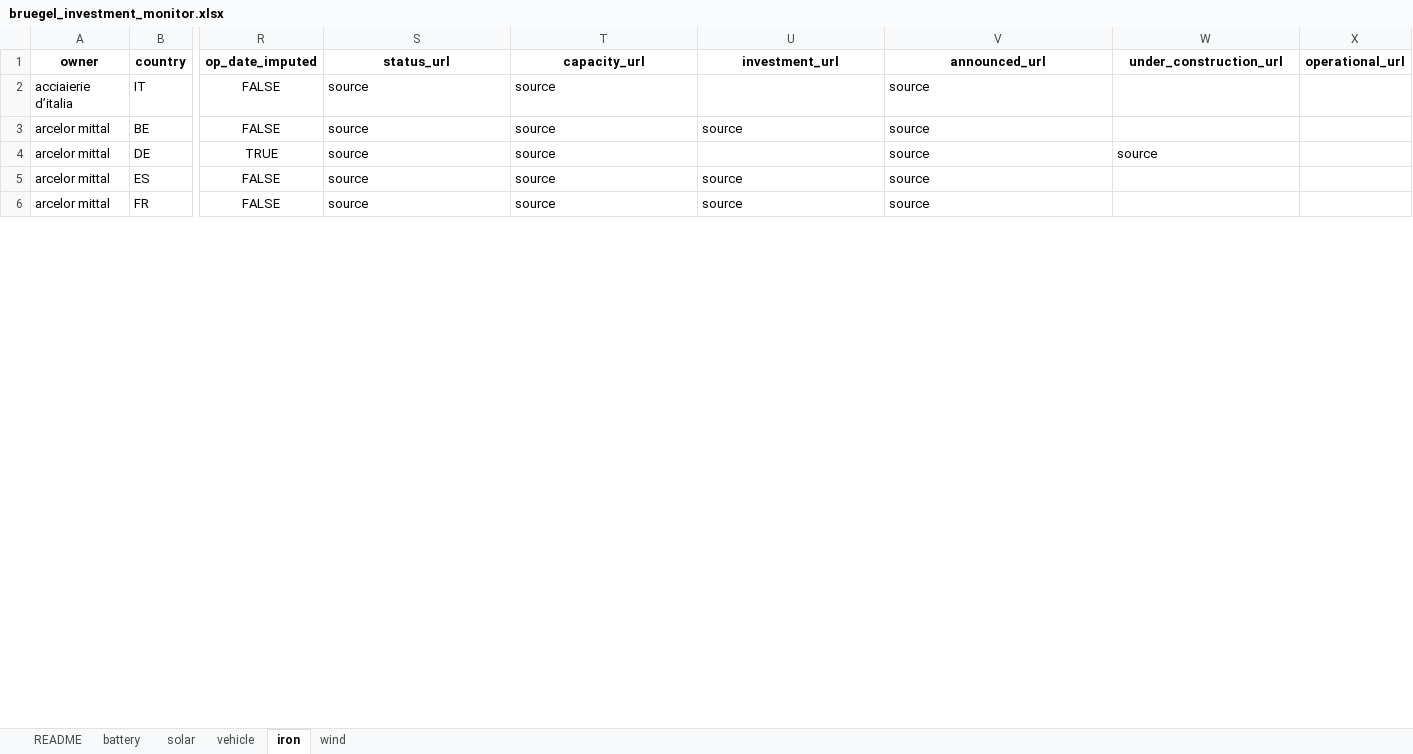
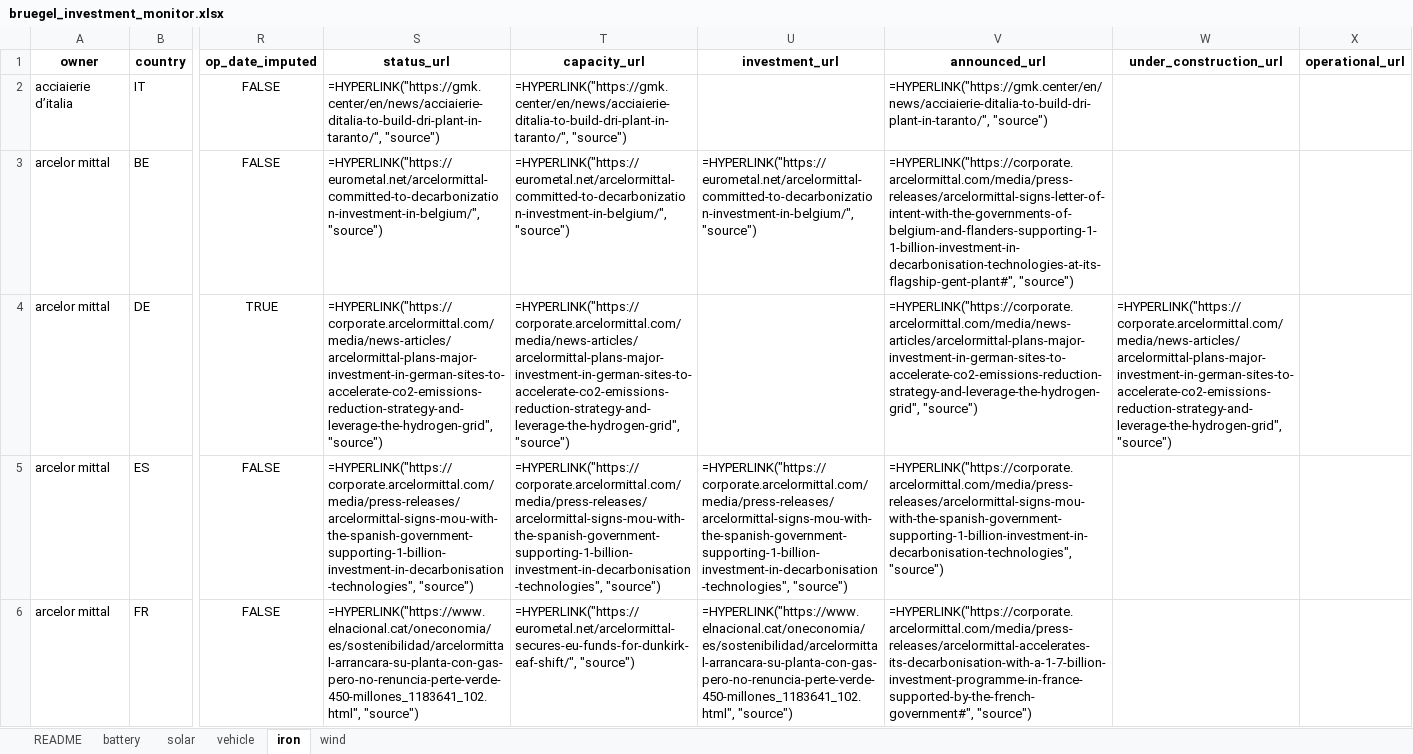
Before and after one commit to benmcwilliams/tuone-core, an Excel workbook: reconcile/storage/output/bruegel_investment_monitor.xlsx, sheet iron, drawn as a sheet; only a part is shown, gaps mark what is left out; values as stored, in another font and other column widths than the file's, no borders; formulas without a stored value are shown as written; the diff covers the shown part only; the diff names each change by its address in the sheet, - before the commit and + after, or states it on an @@ line.

```diff
--- a/reconcile/storage/output/bruegel_investment_monitor.xlsx (sheet iron)
+++ b/reconcile/storage/output/bruegel_investment_monitor.xlsx (sheet iron)
-S2 (status_url): source
+S2 (status_url): =HYPERLINK("https://gmk.center/en/news/acciaierie-ditalia-to-build-dri-plant-in-taranto/", "source")
-T2 (capacity_url): source
+T2 (capacity_url): =HYPERLINK("https://gmk.center/en/news/acciaierie-ditalia-to-build-dri-plant-in-taranto/", "source")
-V2 (announced_url): source
+V2 (announced_url): =HYPERLINK("https://gmk.center/en/news/acciaierie-ditalia-to-build-dri-plant-in-taranto/", "source")
-S3 (status_url): source
+S3 (status_url): =HYPERLINK("https://eurometal.net/arcelormittal-committed-to-decarbonization-investment-in-belgium/", "source")
-T3 (capacity_url): source
+T3 (capacity_url): =HYPERLINK("https://eurometal.net/arcelormittal-committed-to-decarbonization-investment-in-belgium/", "source")
-U3 (investment_url): source
+U3 (investment_url): =HYPERLINK("https://eurometal.net/arcelormittal-committed-to-decarbonization-investment-in-belgium/", "source")
-V3 (announced_url): source
+V3 (announced_url): =HYPERLINK("https://corporate.arcelormittal.com/media/press-releases/arcelormittal-signs-letter-of-intent-with-the-governments-of-belgium-and-flanders-supporting-1-1-billion-investment-in-decarbonisation-technologies-at-its-flagship-gent-plant#", "source")
-S4 (status_url): source
+S4 (status_url): =HYPERLINK("https://corporate.arcelormittal.com/media/news-articles/arcelormittal-plans-major-investment-in-german-sites-to-accelerate-co2-emissions-reduction-strategy-and-leverage-the-hydrogen-grid", "source")
-T4 (capacity_url): source
+T4 (capacity_url): =HYPERLINK("https://corporate.arcelormittal.com/media/news-articles/arcelormittal-plans-major-investment-in-german-sites-to-accelerate-co2-emissions-reduction-strategy-and-leverage-the-hydrogen-grid", "source")
-V4 (announced_url): source
+V4 (announced_url): =HYPERLINK("https://corporate.arcelormittal.com/media/news-articles/arcelormittal-plans-major-investment-in-german-sites-to-accelerate-co2-emissions-reduction-strategy-and-leverage-the-hydrogen-grid", "source")
-W4 (under_construction_url): source
+W4 (under_construction_url): =HYPERLINK("https://corporate.arcelormittal.com/media/news-articles/arcelormittal-plans-major-investment-in-german-sites-to-accelerate-co2-emissions-reduction-strategy-and-leverage-the-hydrogen-grid", "source")
-S5 (status_url): source
+S5 (status_url): =HYPERLINK("https://corporate.arcelormittal.com/media/press-releases/arcelormittal-signs-mou-with-the-spanish-government-supporting-1-billion-investment-in-decarbonisation-technologies", "source")
-T5 (capacity_url): source
+T5 (capacity_url): =HYPERLINK("https://corporate.arcelormittal.com/media/press-releases/arcelormittal-signs-mou-with-the-spanish-government-supporting-1-billion-investment-in-decarbonisation-technologies", "source")
-U5 (investment_url): source
+U5 (investment_url): =HYPERLINK("https://corporate.arcelormittal.com/media/press-releases/arcelormittal-signs-mou-with-the-spanish-government-supporting-1-billion-investment-in-decarbonisation-technologies", "source")
-V5 (announced_url): source
+V5 (announced_url): =HYPERLINK("https://corporate.arcelormittal.com/media/press-releases/arcelormittal-signs-mou-with-the-spanish-government-supporting-1-billion-investment-in-decarbonisation-technologies", "source")
-S6 (status_url): source
+S6 (status_url): =HYPERLINK("https://www.elnacional.cat/oneconomia/es/sostenibilidad/arcelormittal-arrancara-su-planta-con-gas-pero-no-renuncia-perte-verde-450-millones_1183641_102.html", "source")
-T6 (capacity_url): source
+T6 (capacity_url): =HYPERLINK("https://eurometal.net/arcelormittal-secures-eu-funds-for-dunkirk-eaf-shift/", "source")
-U6 (investment_url): source
+U6 (investment_url): =HYPERLINK("https://www.elnacional.cat/oneconomia/es/sostenibilidad/arcelormittal-arrancara-su-planta-con-gas-pero-no-renuncia-perte-verde-450-millones_1183641_102.html", "source")
-V6 (announced_url): source
+V6 (announced_url): =HYPERLINK("https://corporate.arcelormittal.com/media/press-releases/arcelormittal-accelerates-its-decarbonisation-with-a-1-7-billion-investment-programme-in-france-supported-by-the-french-government#", "source")
```
Also changed, not shown: 1 removed row, 48 edited cells and cell formats elsewhere in this sheet, sheet solar, sheet battery, sheet vehicle, reconcile/storage/output/clean-investment-funds-factory.xlsx, reconcile/storage/output/factory-technological-clean-capacities.xlsx, 15 other files.
